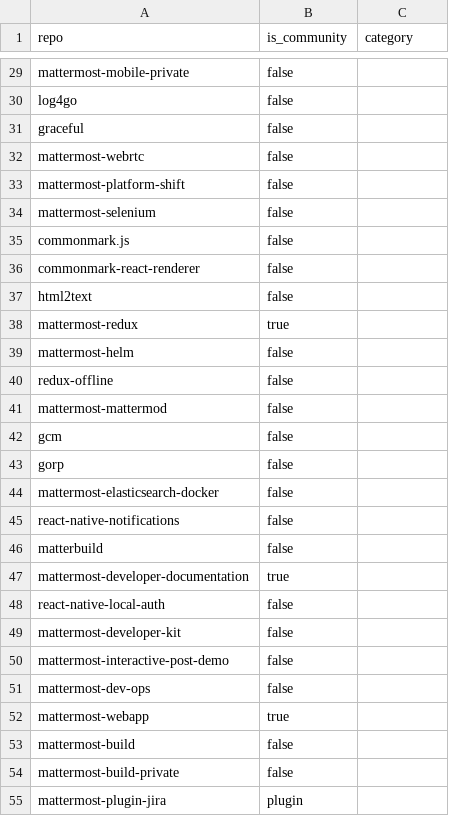
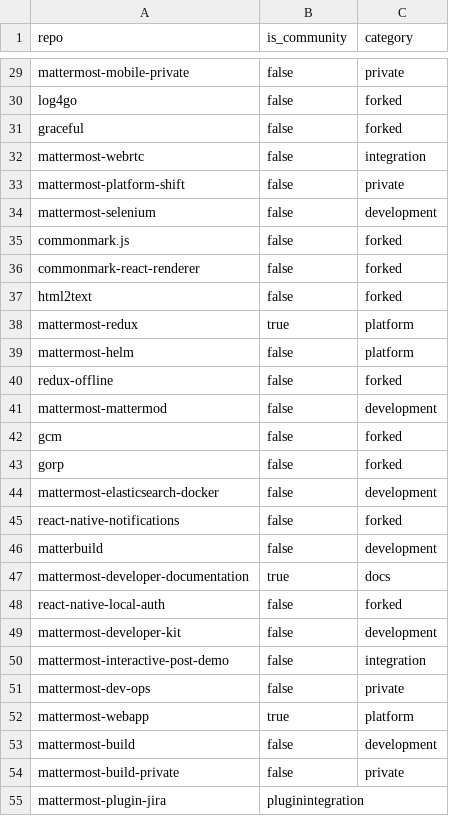
Before and after one commit to mattermost/mattermost-data-warehouse, a CSV file: transform/snowflake-dbt/data/github_repo_categorization.csv, drawn as a sheet; only a part is shown, gaps mark what is left out; the diff covers the shown part only; the diff names each change by its address in the sheet, - before the commit and + after, or states it on an @@ line.

Commit message:
add github category

```diff
--- a/transform/snowflake-dbt/data/github_repo_categorization.csv
+++ b/transform/snowflake-dbt/data/github_repo_categorization.csv
-C29 (category): (empty)
+C29 (category): private
-C30:C31 (category): (empty)
+C30:C31 (category): forked
-C32 (category): (empty)
+C32 (category): integration
-C33 (category): (empty)
+C33 (category): private
-C34 (category): (empty)
+C34 (category): development
-C35:C37 (category): (empty)
+C35:C37 (category): forked
-C38:C39 (category): (empty)
+C38:C39 (category): platform
-C40 (category): (empty)
+C40 (category): forked
-C41 (category): (empty)
+C41 (category): development
-C42:C43 (category): (empty)
+C42:C43 (category): forked
-C44 (category): (empty)
+C44 (category): development
-C45 (category): (empty)
+C45 (category): forked
-C46 (category): (empty)
+C46 (category): development
-C47 (category): (empty)
+C47 (category): docs
-C48 (category): (empty)
+C48 (category): forked
-C49 (category): (empty)
+C49 (category): development
-C50 (category): (empty)
+C50 (category): integration
-C51 (category): (empty)
+C51 (category): private
-C52 (category): (empty)
+C52 (category): platform
-C53 (category): (empty)
+C53 (category): development
-C54 (category): (empty)
+C54 (category): private
-B55 (is_community): plugin
+B55 (is_community): pluginintegration
```
Also changed, not shown: 152 edited cells elsewhere in this file, 1 other file.
